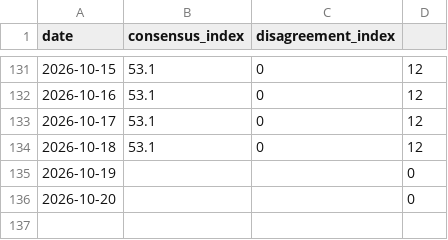
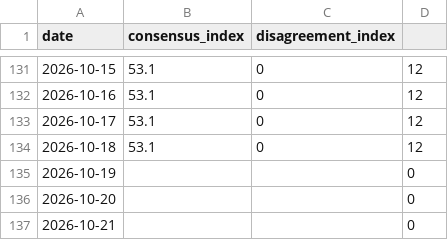
Before and after one commit to HenrikKolstad/avena-data, a CSV file: delphi/index.csv, drawn as a sheet; only a part is shown, gaps mark what is left out.

```diff
--- a/delphi/index.csv
+++ b/delphi/index.csv
@@ -136 +136,2 @@
 "2026-10-20",,,0,""
+"2026-10-21",,,0,""
```
Also changed, not shown: 2 other files.
